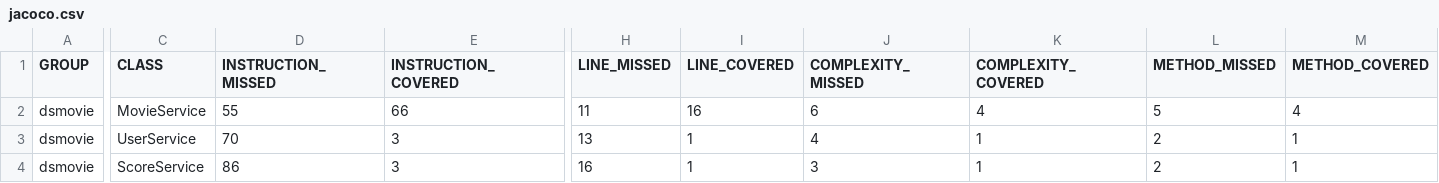
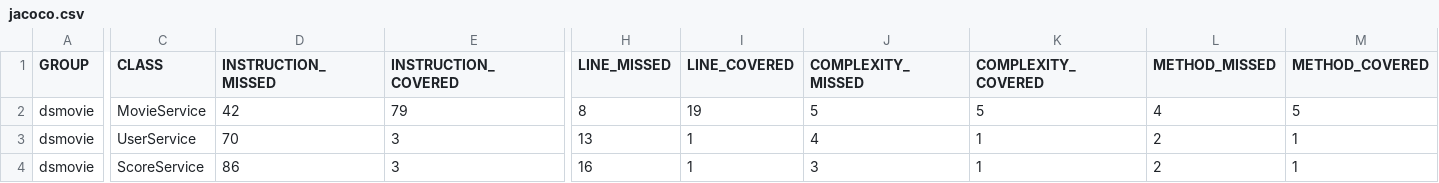
Before and after one commit to VictorV4sco/Desafio-JaCoCo, a CSV file: target/jacoco-report/jacoco.csv, drawn as a sheet; only a part is shown, gaps mark what is left out; the diff names each change by its address in the sheet, - before the commit and + after, or states it on an @@ line.

```diff
--- a/target/jacoco-report/jacoco.csv
+++ b/target/jacoco-report/jacoco.csv
-D2 (INSTRUCTION_MISSED): 55
+D2 (INSTRUCTION_MISSED): 42
-E2 (INSTRUCTION_COVERED): 66
+E2 (INSTRUCTION_COVERED): 79
-H2 (LINE_MISSED): 11
+H2 (LINE_MISSED): 8
-I2 (LINE_COVERED): 16
+I2 (LINE_COVERED): 19
-J2 (COMPLEXITY_MISSED): 6
+J2 (COMPLEXITY_MISSED): 5
-K2 (COMPLEXITY_COVERED): 4
+K2 (COMPLEXITY_COVERED): 5
-L2 (METHOD_MISSED): 5
+L2 (METHOD_MISSED): 4
-M2 (METHOD_COVERED): 4
+M2 (METHOD_COVERED): 5
```
Also changed, not shown: 18 other files.
